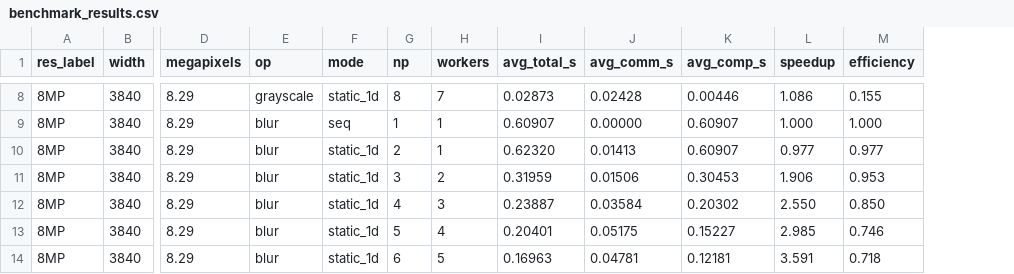
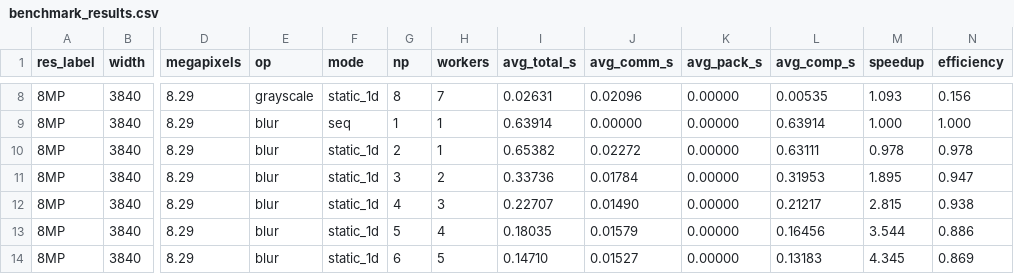
Before and after one commit to halexandru11/distributed-os-labs, a CSV file: HW1/benchmark_results.csv, drawn as a sheet; only a part is shown, gaps mark what is left out; addresses are those after the commit; the diff covers the shown part only; the diff names each change by its address in the sheet, - before the commit and + after, or states it on an @@ line.

Commit message:
measure exact pack/unpack overhead separately from MPI transfer

```diff
--- a/HW1/benchmark_results.csv
+++ b/HW1/benchmark_results.csv
+column K (avg_pack_s), rows 8-14: all 0.00000
-I8 (avg_total_s): 0.02873
+I8 (avg_total_s): 0.02631
-J8 (avg_comm_s): 0.02428
+J8 (avg_comm_s): 0.02096
-L8 (avg_comp_s): 0.00446
+L8 (avg_comp_s): 0.00535
-M8 (speedup): 1.086
+M8 (speedup): 1.093
-N8 (efficiency): 0.155
+N8 (efficiency): 0.156
-I9 (avg_total_s): 0.60907
+I9 (avg_total_s): 0.63914
-L9 (avg_comp_s): 0.60907
+L9 (avg_comp_s): 0.63914
-I10 (avg_total_s): 0.62320
+I10 (avg_total_s): 0.65382
-J10 (avg_comm_s): 0.01413
+J10 (avg_comm_s): 0.02272
-L10 (avg_comp_s): 0.60907
+L10 (avg_comp_s): 0.63111
-M10 (speedup): 0.977
+M10 (speedup): 0.978
-N10 (efficiency): 0.977
+N10 (efficiency): 0.978
-I11 (avg_total_s): 0.31959
+I11 (avg_total_s): 0.33736
-J11 (avg_comm_s): 0.01506
+J11 (avg_comm_s): 0.01784
-L11 (avg_comp_s): 0.30453
+L11 (avg_comp_s): 0.31953
-M11 (speedup): 1.906
+M11 (speedup): 1.895
-N11 (efficiency): 0.953
+N11 (efficiency): 0.947
-I12 (avg_total_s): 0.23887
+I12 (avg_total_s): 0.22707
-J12 (avg_comm_s): 0.03584
+J12 (avg_comm_s): 0.01490
-L12 (avg_comp_s): 0.20302
+L12 (avg_comp_s): 0.21217
-M12 (speedup): 2.550
+M12 (speedup): 2.815
-N12 (efficiency): 0.850
+N12 (efficiency): 0.938
-I13 (avg_total_s): 0.20401
+I13 (avg_total_s): 0.18035
-J13 (avg_comm_s): 0.05175
+J13 (avg_comm_s): 0.01579
-L13 (avg_comp_s): 0.15227
+L13 (avg_comp_s): 0.16456
-M13 (speedup): 2.985
+M13 (speedup): 3.544
-N13 (efficiency): 0.746
+N13 (efficiency): 0.886
-I14 (avg_total_s): 0.16963
+I14 (avg_total_s): 0.14710
-J14 (avg_comm_s): 0.04781
+J14 (avg_comm_s): 0.01527
-L14 (avg_comp_s): 0.12181
+L14 (avg_comp_s): 0.13183
-M14 (speedup): 3.591
+M14 (speedup): 4.345
-N14 (efficiency): 0.718
+N14 (efficiency): 0.869
```
Also changed, not shown: 158 edited cells elsewhere in this file, 11 other files.
